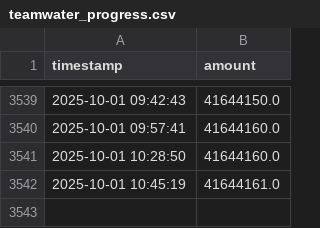
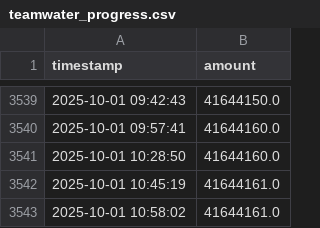
Before and after one commit to rross101/waterworm, a CSV file: teamwater_progress.csv, drawn as a sheet; only a part is shown, gaps mark what is left out; the diff names each change by its address in the sheet, - before the commit and + after, or states it on an @@ line.

```diff
--- a/teamwater_progress.csv
+++ b/teamwater_progress.csv
+row 3543: 2025-10-01 10:58:02 | 41644161.0
```
